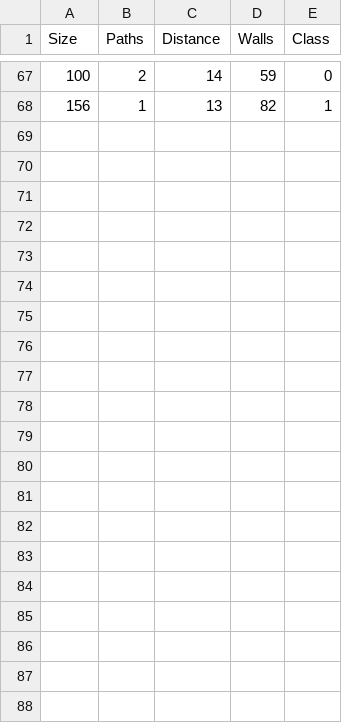
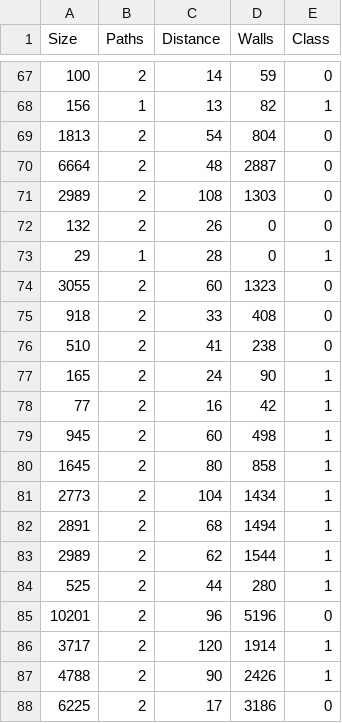
Before and after one commit to prangunj23/APResearch21, a CSV file: data.csv, drawn as a sheet; only a part is shown, gaps mark what is left out.

Commit message:
87 out of 250 data points

```diff
--- a/data.csv
+++ b/data.csv
@@ -68 +68,21 @@ Size,Paths,Distance,Walls,Class
 156,1,13,82,1
+1813,2,54,804,0
+6664,2,48,2887,0
+2989,2,108,1303,0
+132,2,26,0,0
+29,1,28,0,1
+3055,2,60,1323,0
+918,2,33,408,0
+510,2,41,238,0
+165,2,24,90,1
+77,2,16,42,1
+945,2,60,498,1
+1645,2,80,858,1
+2773,2,104,1434,1
+2891,2,68,1494,1
+2989,2,62,1544,1
+525,2,44,280,1
+10201,2,96,5196,0
+3717,2,120,1914,1
+4788,2,90,2426,1
+6225,2,17,3186,0
```
Also changed, not shown: 3 other files.
